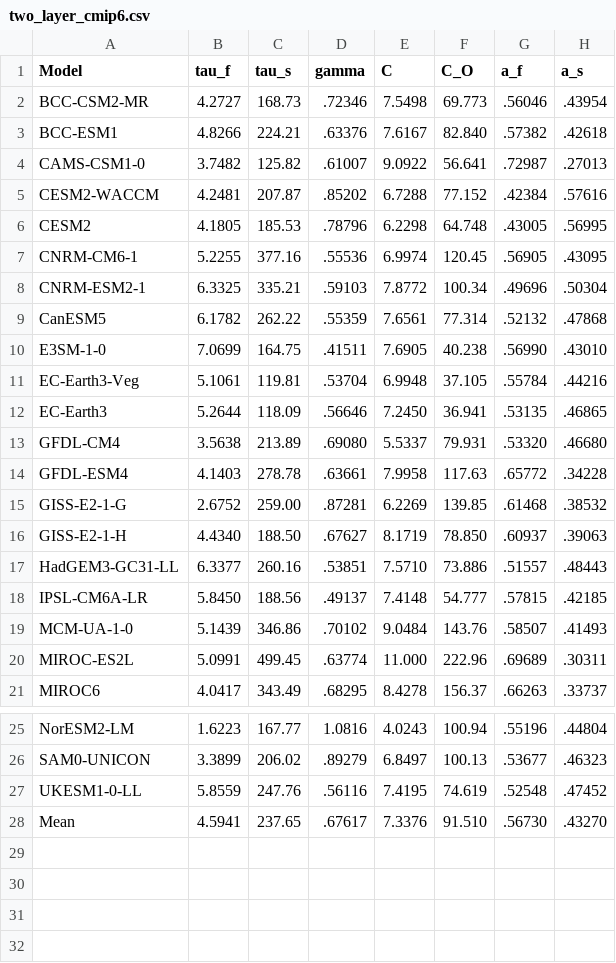
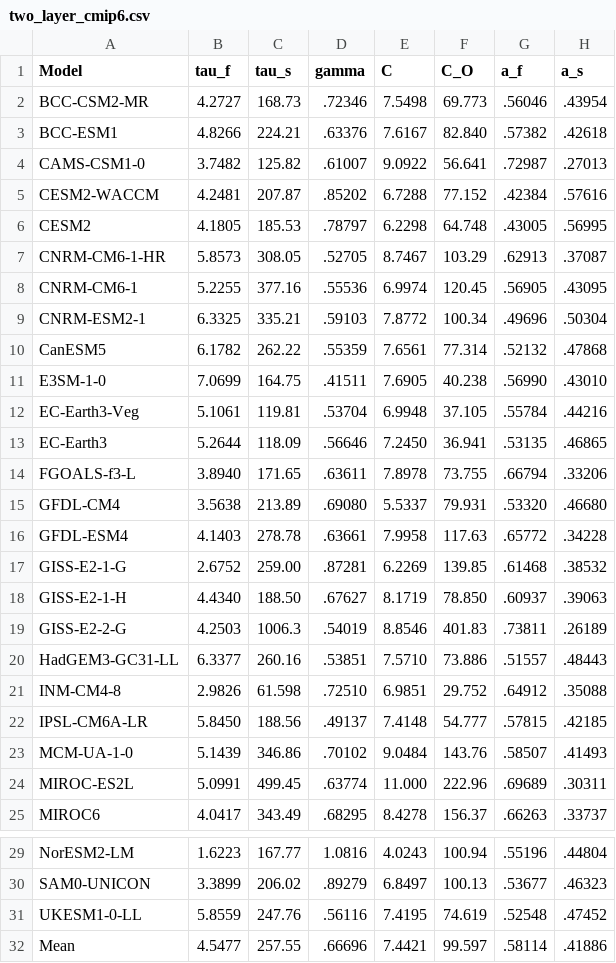
Before and after one commit to mark-ringer/cmip6, a CSV file: two_layer_cmip6.csv, drawn as a sheet; only a part is shown, gaps mark what is left out.

```diff
--- a/two_layer_cmip6.csv
+++ b/two_layer_cmip6.csv
@@ -5,3 +5,4 @@ CAMS-CSM1-0,3.7482,125.82,.61007,9.0922,56.641,.72987,.27013
 CESM2-WACCM,4.2481,207.87,.85202,6.7288,77.152,.42384,.57616
-CESM2,4.1805,185.53,.78796,6.2298,64.748,.43005,.56995
+CESM2,4.1805,185.53,.78797,6.2298,64.748,.43005,.56995
+CNRM-CM6-1-HR,5.8573,308.05,.52705,8.7467,103.29,.62913,.37087
 CNRM-CM6-1,5.2255,377.16,.55536,6.9974,120.45,.56905,.43095
@@ -12,2 +13,3 @@ EC-Earth3-Veg,5.1061,119.81,.53704,6.9948,37.105,.55784,.44216
 EC-Earth3,5.2644,118.09,.56646,7.2450,36.941,.53135,.46865
+FGOALS-f3-L,3.8940,171.65,.63611,7.8978,73.755,.66794,.33206
 GFDL-CM4,3.5638,213.89,.69080,5.5337,79.931,.53320,.46680
@@ -16,3 +18,5 @@ GISS-E2-1-G,2.6752,259.00,.87281,6.2269,139.85,.61468,.38532
 GISS-E2-1-H,4.4340,188.50,.67627,8.1719,78.850,.60937,.39063
+GISS-E2-2-G,4.2503,1006.3,.54019,8.8546,401.83,.73811,.26189
 HadGEM3-GC31-LL,6.3377,260.16,.53851,7.5710,73.886,.51557,.48443
+INM-CM4-8,2.9826,61.598,.72510,6.9851,29.752,.64912,.35088
 IPSL-CM6A-LR,5.8450,188.56,.49137,7.4148,54.777,.57815,.42185
@@ -27,2 +31,2 @@ SAM0-UNICON,3.3899,206.02,.89279,6.8497,100.13,.53677,.46323
 UKESM1-0-LL,5.8559,247.76,.56116,7.4195,74.619,.52548,.47452
-Mean,4.5941,237.65,.67617,7.3376,91.510,.56730,.43270
+Mean,4.5477,257.55,.66696,7.4421,99.597,.58114,.41886
```
Also changed, not shown: delta_net_abrupt-4xCO2_cmip6.csv, delta_rlut_abrupt-4xCO2_cmip6.csv, 5 other files.
